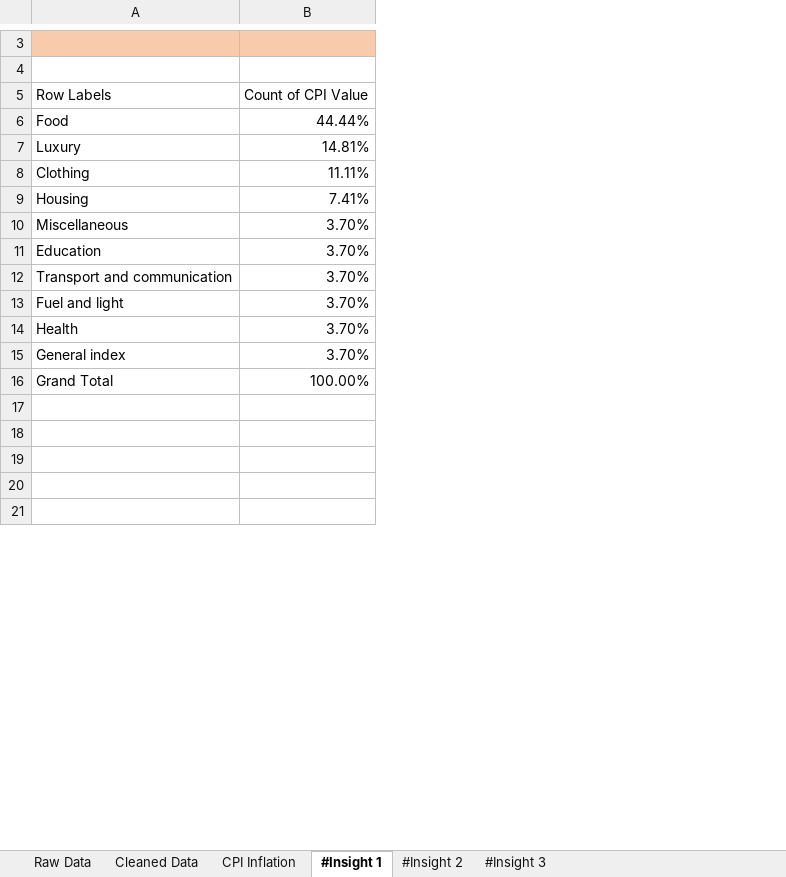
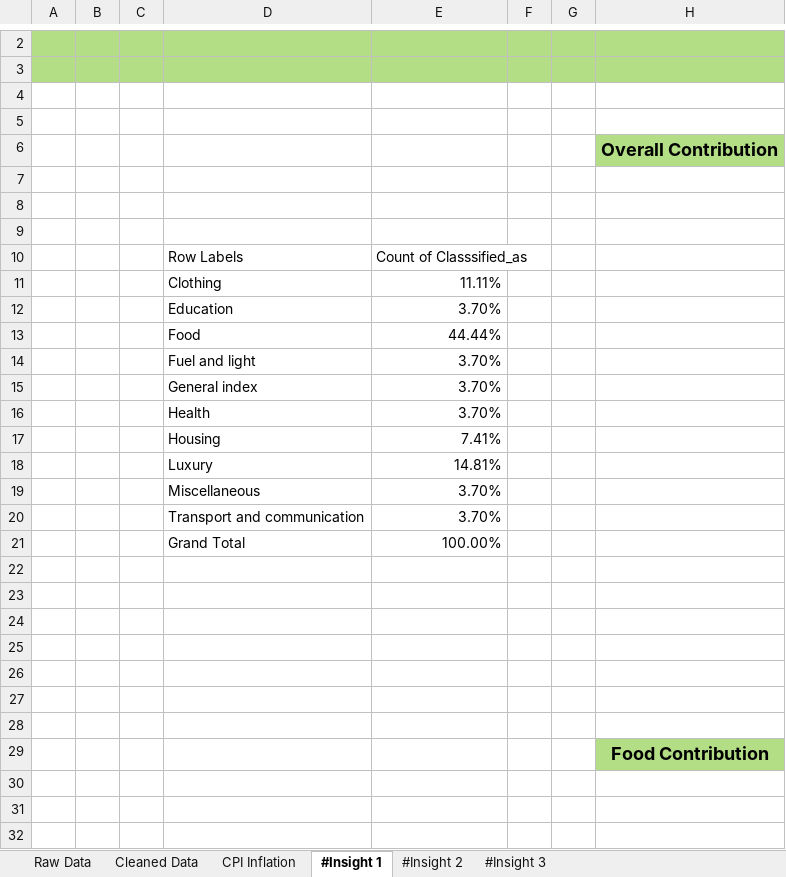
Before and after one commit to AnkitaDutta17/CPI-Inflation-Excel-Project, an Excel workbook: CPI-Inflation.xlsx, sheet #Insight 1, drawn as a sheet; only a part is shown, gaps mark what is left out; values as stored, in another font and other column widths than the file's, no borders; charts and pictures not drawn; addresses are those after the commit; the diff covers the shown part only; the diff names each change by its address in the sheet, - before the commit and + after, or states it on an @@ line.

```diff
--- a/CPI-Inflation.xlsx (sheet #Insight 1)
+++ b/CPI-Inflation.xlsx (sheet #Insight 1)
+column A, empty
+column B, empty
+column C, empty
+column F, empty
+column G, empty
+column H, row 29: Food Contribution
-D2:E2 fill: #F8CBAD
+D2:E2 fill: #B4DE86
-D3:E3 fill: none
+D3:E3 fill: #B4DE86
+row 4: (empty)
+row 5: (empty)
+row 6:  |  |  |  |  |  |  | Overall Contribution
+row 7: (empty)
+row 8: (empty)
+row 9: (empty)
-E10: Count of CPI Value
+E10: Count of Classsified_as
@@ row 8 moved to row 11: Clothing @@
@@ row 11 moved to row 12: Education @@
@@ row 13 moved to row 14: Fuel and light @@
@@ row 14 moved to row 16: Health @@
@@ row 9 moved to row 17: Housing @@
+row 22: (empty)
+row 23: (empty)
+row 24: (empty)
+row 25: (empty)
+row 26: (empty)
+row 27: (empty)
```
Also changed, not shown: 7 added rows, 8 removed rows, 6 edited cells and cell formats elsewhere in this sheet, sheet CPI Inflation, sheet #Insight 3, sheet #Insight 2, formulas that keep their value, charts or pictures.
